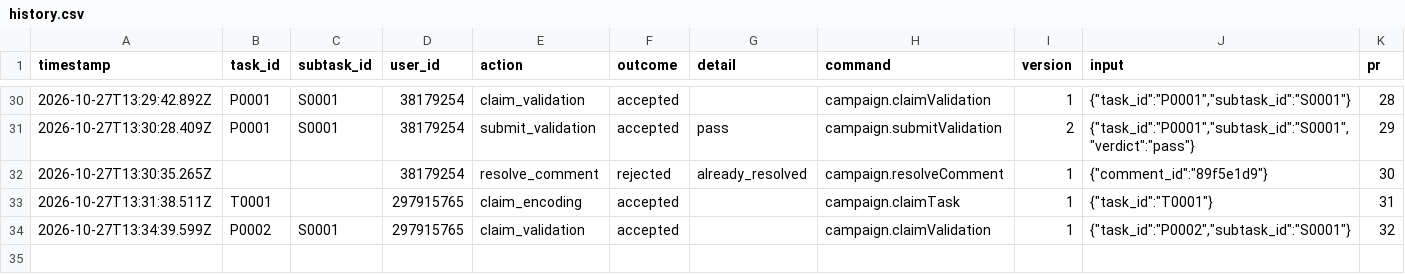
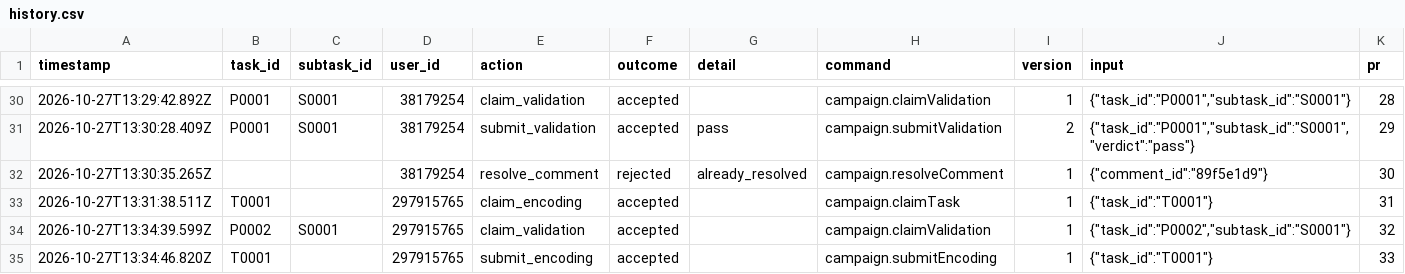
Before and after one commit to ohwjd/test-20261023-1, a CSV file: tracking/history.csv, drawn as a sheet; only a part is shown, gaps mark what is left out.

```diff
--- a/tracking/history.csv
+++ b/tracking/history.csv
@@ -34 +34,2 @@ timestamp,task_id,subtask_id,user_id,action,outcome,detail,command,version,input
 2026-10-27T13:34:39.599Z,P0002,S0001,297915765,claim_validation,accepted,,campaign.claimValidation,1,"{""task_id"":""P0002"",""subtask_id"":""S0001""}",32
+2026-10-27T13:34:46.820Z,T0001,,297915765,submit_encoding,accepted,,campaign.submitEncoding,1,"{""task_id"":""T0001""}",33
```
Also changed, not shown: tracking/state.csv, 2 other files.
